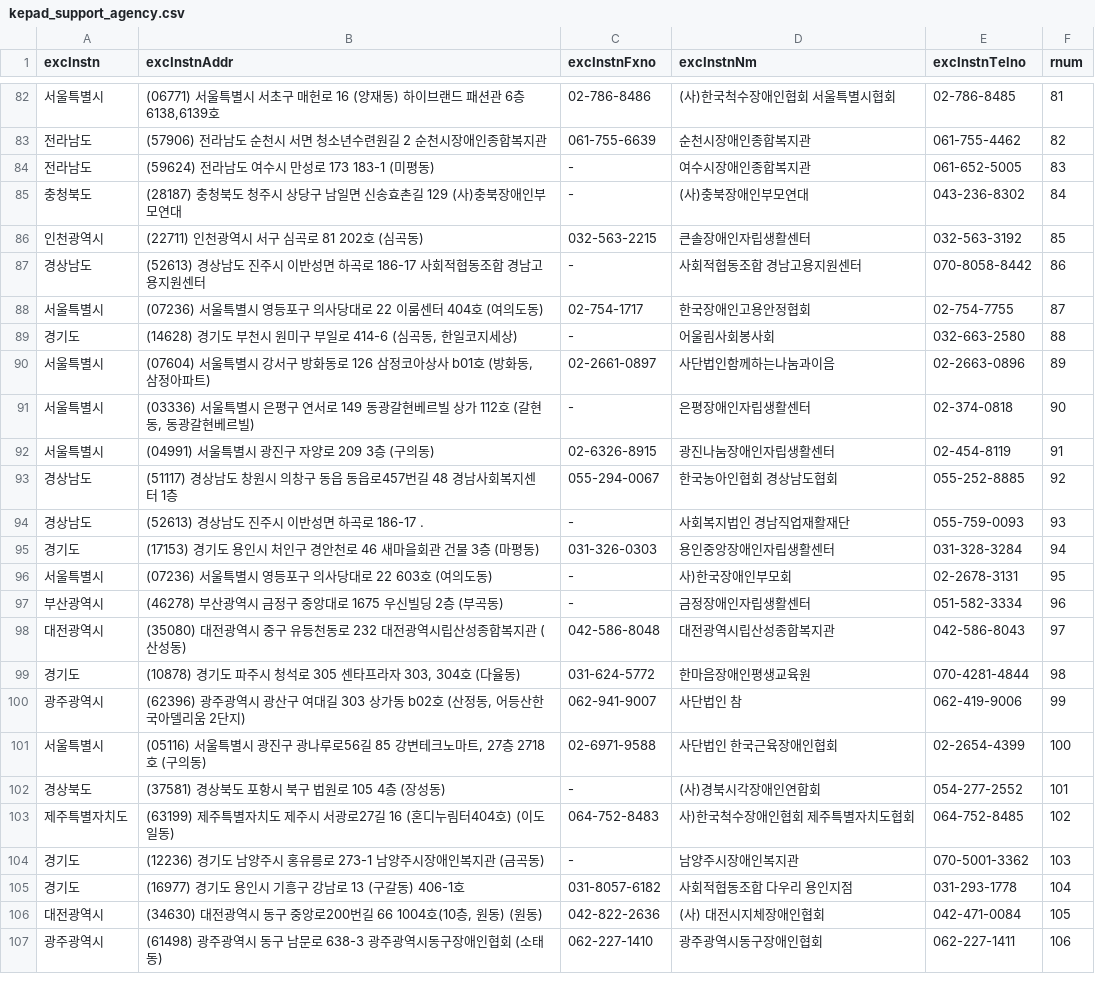
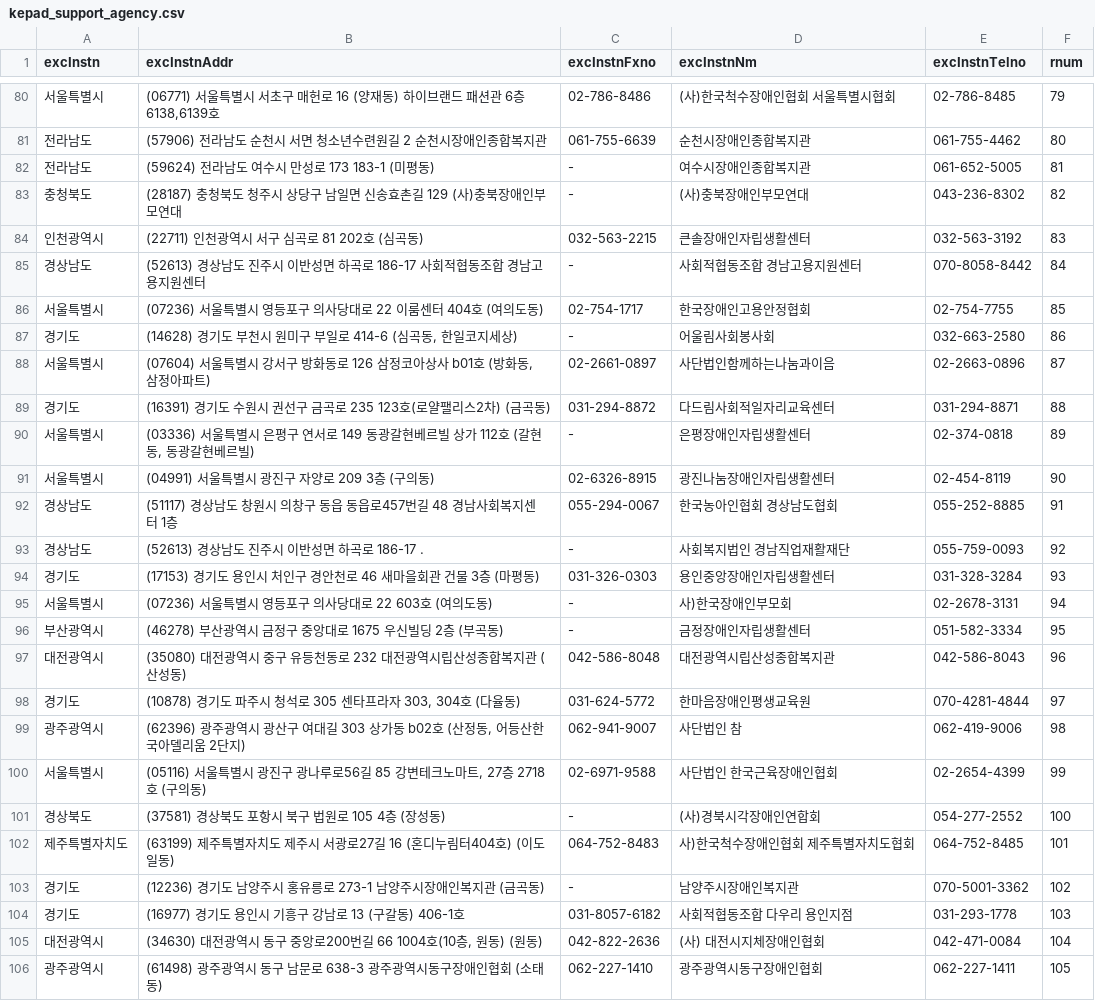
Before and after one commit to nodongservice/backend, a CSV file: scripts/exports/kepad_support_agency.csv, drawn as a sheet; only a part is shown, gaps mark what is left out; the diff covers the shown part only.

```diff
--- a/scripts/exports/kepad_support_agency.csv
+++ b/scripts/exports/kepad_support_agency.csv
@@ -82,26 +80,27 @@ excInstn,excInstnAddr,excInstnFxno,excInstnNm,excInstnTelno,rnum
-서울특별시,"(06771) 서울특별시 서초구 매헌로 16 (양재동) 하이브랜드 패션관 6층 6138,6139호",02-786-8486,(사)한국척수장애인협회 서울특별시협회,02-786-8485,81
-전라남도,(57906) 전라남도 순천시 서면 청소년수련원길 2 순천시장애인종합복지관 ,061-755-6639,순천시장애인종합복지관,061-755-4462,82
-전라남도,(59624) 전라남도 여수시 만성로 173 183-1  (미평동),-,여수시장애인종합복지관,061-652-5005,83
-충청북도,(28187) 충청북도 청주시 상당구 남일면 신송효촌길 129 (사)충북장애인부모연대,-,(사)충북장애인부모연대,043-236-8302,84
-인천광역시,(22711) 인천광역시 서구 심곡로 81 202호 (심곡동),032-563-2215,큰솔장애인자립생활센터,032-563-3192,85
-경상남도,(52613) 경상남도 진주시 이반성면 하곡로 186-17 사회적협동조합 경남고용지원센터,-,사회적협동조합 경남고용지원센터,070-8058-8442,86
-서울특별시,(07236) 서울특별시 영등포구 의사당대로 22 이룸센터 404호 (여의도동),02-754-1717,한국장애인고용안정협회,02-754-7755,87
-경기도,"(14628) 경기도 부천시 원미구 부일로 414-6 (심곡동, 한일코지세상)",-,어울림사회봉사회,032-663-2580,88
-서울특별시,"(07604) 서울특별시 강서구 방화동로 126 삼정코아상사 b01호 (방화동, 삼정아파트)",02-2661-0897,사단법인함께하는나눔과이음,02-2663-0896,89
-서울특별시,"(03336) 서울특별시 은평구 연서로 149 동광갈현베르빌 상가 112호 (갈현동, 동광갈현베르빌)",-,은평장애인자립생활센터,02-374-0818,90
-서울특별시,(04991) 서울특별시 광진구 자양로 209 3층 (구의동),02-6326-8915,광진나눔장애인자립생활센터,02-454-8119,91
-경상남도,(51117) 경상남도 창원시 의창구 동읍 동읍로457번길 48 경남사회복지센터 1층 ,055-294-0067,한국농아인협회 경상남도협회,055-252-8885,92
-경상남도,(52613) 경상남도 진주시 이반성면 하곡로 186-17 .,-,사회복지법인 경남직업재활재단,055-759-0093,93
-경기도,(17153) 경기도 용인시 처인구 경안천로 46 새마을회관 건물 3층 (마평동),031-326-0303,용인중앙장애인자립생활센터,031-328-3284,94
-서울특별시,(07236) 서울특별시 영등포구 의사당대로 22 603호 (여의도동),-,사)한국장애인부모회,02-2678-3131,95
-부산광역시,(46278) 부산광역시 금정구 중앙대로 1675 우신빌딩 2층 (부곡동),-,금정장애인자립생활센터,051-582-3334,96
-대전광역시,(35080) 대전광역시 중구 유등천동로 232 대전광역시립산성종합복지관  (산성동),042-586-8048,대전광역시립산성종합복지관,042-586-8043,97
-경기도,"(10878) 경기도 파주시 청석로 305 센타프라자 303, 304호  (다율동)",031-624-5772,한마음장애인평생교육원,070-4281-4844,98
-광주광역시,"(62396) 광주광역시 광산구 여대길 303 상가동 b02호 (산정동, 어등산한국아델리움 2단지)",062-941-9007,사단법인 참,062-419-9006,99
-서울특별시,"(05116) 서울특별시 광진구 광나루로56길 85 강변테크노마트, 27층 2718호 (구의동)",02-6971-9588,사단법인 한국근육장애인협회,02-2654-4399,100
-경상북도,(37581) 경상북도 포항시 북구 법원로 105 4층 (장성동),-,(사)경북시각장애인연합회,054-277-2552,101
-제주특별자치도,(63199) 제주특별자치도 제주시 서광로27길 16 (혼디누림터404호)  (이도일동),064-752-8483,사)한국척수장애인협회 제주특별자치도협회,064-752-8485,102
-경기도,(12236) 경기도 남양주시 홍유릉로 273-1 남양주시장애인복지관  (금곡동),-,남양주시장애인복지관,070-5001-3362,103
-경기도,(16977) 경기도 용인시 기흥구 강남로 13 (구갈동) 406-1호,031-8057-6182,사회적협동조합 다우리 용인지점,031-293-1778,104
-대전광역시,"(34630) 대전광역시 동구 중앙로200번길 66 1004호(10층, 원동)  (원동)",042-822-2636,(사) 대전시지체장애인협회,042-471-0084,105
-광주광역시,(61498) 광주광역시 동구 남문로 638-3 광주광역시동구장애인협회 (소태동),062-227-1410,광주광역시동구장애인협회,062-227-1411,106
+서울특별시,"(06771) 서울특별시 서초구 매헌로 16 (양재동) 하이브랜드 패션관 6층 6138,6139호",02-786-8486,(사)한국척수장애인협회 서울특별시협회,02-786-8485,79
+전라남도,(57906) 전라남도 순천시 서면 청소년수련원길 2 순천시장애인종합복지관 ,061-755-6639,순천시장애인종합복지관,061-755-4462,80
+전라남도,(59624) 전라남도 여수시 만성로 173 183-1  (미평동),-,여수시장애인종합복지관,061-652-5005,81
+충청북도,(28187) 충청북도 청주시 상당구 남일면 신송효촌길 129 (사)충북장애인부모연대,-,(사)충북장애인부모연대,043-236-8302,82
+인천광역시,(22711) 인천광역시 서구 심곡로 81 202호 (심곡동),032-563-2215,큰솔장애인자립생활센터,032-563-3192,83
+경상남도,(52613) 경상남도 진주시 이반성면 하곡로 186-17 사회적협동조합 경남고용지원센터,-,사회적협동조합 경남고용지원센터,070-8058-8442,84
+서울특별시,(07236) 서울특별시 영등포구 의사당대로 22 이룸센터 404호 (여의도동),02-754-1717,한국장애인고용안정협회,02-754-7755,85
+경기도,"(14628) 경기도 부천시 원미구 부일로 414-6 (심곡동, 한일코지세상)",-,어울림사회봉사회,032-663-2580,86
+서울특별시,"(07604) 서울특별시 강서구 방화동로 126 삼정코아상사 b01호 (방화동, 삼정아파트)",02-2661-0897,사단법인함께하는나눔과이음,02-2663-0896,87
+경기도,(16391) 경기도 수원시 권선구 금곡로 235 123호(로얄팰리스2차) (금곡동),031-294-8872,다드림사회적일자리교육센터,031-294-8871,88
+서울특별시,"(03336) 서울특별시 은평구 연서로 149 동광갈현베르빌 상가 112호 (갈현동, 동광갈현베르빌)",-,은평장애인자립생활센터,02-374-0818,89
+서울특별시,(04991) 서울특별시 광진구 자양로 209 3층 (구의동),02-6326-8915,광진나눔장애인자립생활센터,02-454-8119,90
+경상남도,(51117) 경상남도 창원시 의창구 동읍 동읍로457번길 48 경남사회복지센터 1층 ,055-294-0067,한국농아인협회 경상남도협회,055-252-8885,91
+경상남도,(52613) 경상남도 진주시 이반성면 하곡로 186-17 .,-,사회복지법인 경남직업재활재단,055-759-0093,92
+경기도,(17153) 경기도 용인시 처인구 경안천로 46 새마을회관 건물 3층 (마평동),031-326-0303,용인중앙장애인자립생활센터,031-328-3284,93
+서울특별시,(07236) 서울특별시 영등포구 의사당대로 22 603호 (여의도동),-,사)한국장애인부모회,02-2678-3131,94
+부산광역시,(46278) 부산광역시 금정구 중앙대로 1675 우신빌딩 2층 (부곡동),-,금정장애인자립생활센터,051-582-3334,95
+대전광역시,(35080) 대전광역시 중구 유등천동로 232 대전광역시립산성종합복지관  (산성동),042-586-8048,대전광역시립산성종합복지관,042-586-8043,96
+경기도,"(10878) 경기도 파주시 청석로 305 센타프라자 303, 304호  (다율동)",031-624-5772,한마음장애인평생교육원,070-4281-4844,97
+광주광역시,"(62396) 광주광역시 광산구 여대길 303 상가동 b02호 (산정동, 어등산한국아델리움 2단지)",062-941-9007,사단법인 참,062-419-9006,98
+서울특별시,"(05116) 서울특별시 광진구 광나루로56길 85 강변테크노마트, 27층 2718호 (구의동)",02-6971-9588,사단법인 한국근육장애인협회,02-2654-4399,99
+경상북도,(37581) 경상북도 포항시 북구 법원로 105 4층 (장성동),-,(사)경북시각장애인연합회,054-277-2552,100
+제주특별자치도,(63199) 제주특별자치도 제주시 서광로27길 16 (혼디누림터404호)  (이도일동),064-752-8483,사)한국척수장애인협회 제주특별자치도협회,064-752-8485,101
+경기도,(12236) 경기도 남양주시 홍유릉로 273-1 남양주시장애인복지관  (금곡동),-,남양주시장애인복지관,070-5001-3362,102
+경기도,(16977) 경기도 용인시 기흥구 강남로 13 (구갈동) 406-1호,031-8057-6182,사회적협동조합 다우리 용인지점,031-293-1778,103
+대전광역시,"(34630) 대전광역시 동구 중앙로200번길 66 1004호(10층, 원동)  (원동)",042-822-2636,(사) 대전시지체장애인협회,042-471-0084,104
+광주광역시,(61498) 광주광역시 동구 남문로 638-3 광주광역시동구장애인협회 (소태동),062-227-1410,광주광역시동구장애인협회,062-227-1411,105
```
Also changed, not shown: 3 added rows, 4 removed rows and 61 edited cells elsewhere in this file, scripts/exports/jobseeker_competency_program.csv, scripts/exports/kepad_standard_workplace.csv, 16 other files.
